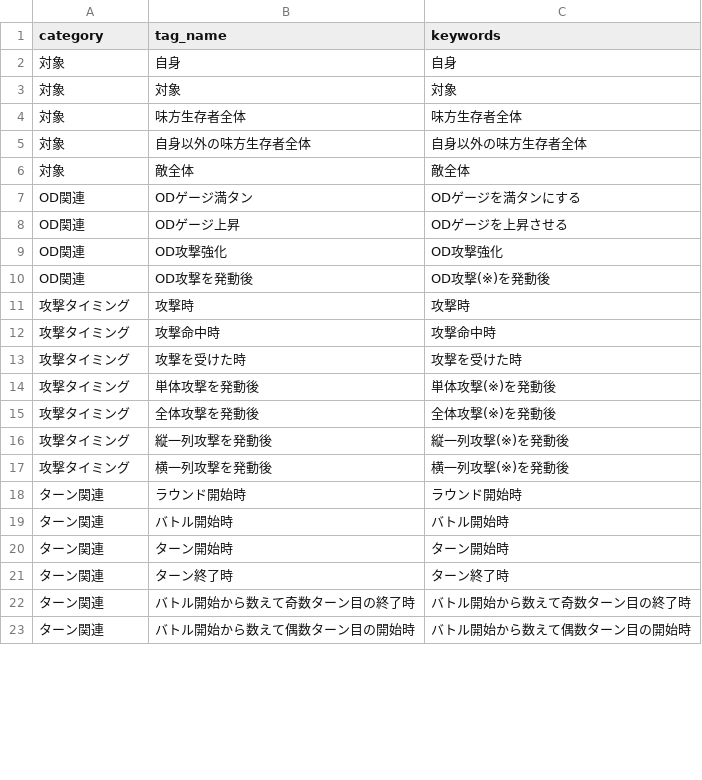
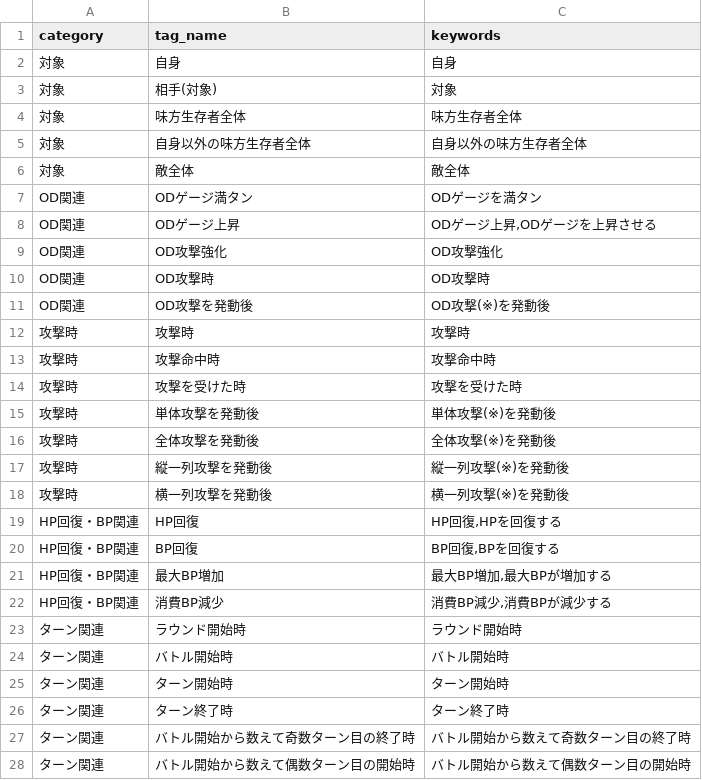
Before and after one commit to JESSY-RS/web-rs-tools, a CSV file: data/search-tags.csv, drawn as a sheet; only a part is shown; the diff covers the shown part only.

```diff
--- a/data/search-tags.csv
+++ b/data/search-tags.csv
@@ -2,3 +2,3 @@ category,tag_name,keywords
 対象,自身,自身
-対象,対象,対象
+対象,相手(対象),対象
 対象,味方生存者全体,味方生存者全体
@@ -6,13 +6,18 @@ category,tag_name,keywords
 対象,敵全体,敵全体
-OD関連,ODゲージ満タン,ODゲージを満タンにする
-OD関連,ODゲージ上昇,ODゲージを上昇させる
+OD関連,ODゲージ満タン,ODゲージを満タン
+OD関連,ODゲージ上昇,"ODゲージ上昇,ODゲージを上昇させる"
 OD関連,OD攻撃強化,OD攻撃強化
+OD関連,OD攻撃時,OD攻撃時
 OD関連,OD攻撃を発動後,OD攻撃(※)を発動後
-攻撃タイミング,攻撃時,攻撃時
-攻撃タイミング,攻撃命中時,攻撃命中時
-攻撃タイミング,攻撃を受けた時,攻撃を受けた時
-攻撃タイミング,単体攻撃を発動後,単体攻撃(※)を発動後
-攻撃タイミング,全体攻撃を発動後,全体攻撃(※)を発動後
-攻撃タイミング,縦一列攻撃を発動後,縦一列攻撃(※)を発動後
-攻撃タイミング,横一列攻撃を発動後,横一列攻撃(※)を発動後
+攻撃時,攻撃時,攻撃時
+攻撃時,攻撃命中時,攻撃命中時
+攻撃時,攻撃を受けた時,攻撃を受けた時
+攻撃時,単体攻撃を発動後,単体攻撃(※)を発動後
+攻撃時,全体攻撃を発動後,全体攻撃(※)を発動後
+攻撃時,縦一列攻撃を発動後,縦一列攻撃(※)を発動後
+攻撃時,横一列攻撃を発動後,横一列攻撃(※)を発動後
+HP回復・BP関連,HP回復,"HP回復,HPを回復する"
+HP回復・BP関連,BP回復,"BP回復,BPを回復する"
+HP回復・BP関連,最大BP増加,"最大BP増加,最大BPが増加する"
+HP回復・BP関連,消費BP減少,"消費BP減少,消費BPが減少する"
 ターン関連,ラウンド開始時,ラウンド開始時
```
Also changed, not shown: 2 added rows and 2 removed rows elsewhere in this file, data/ability.csv, data/add_info.csv, 6 other files.
